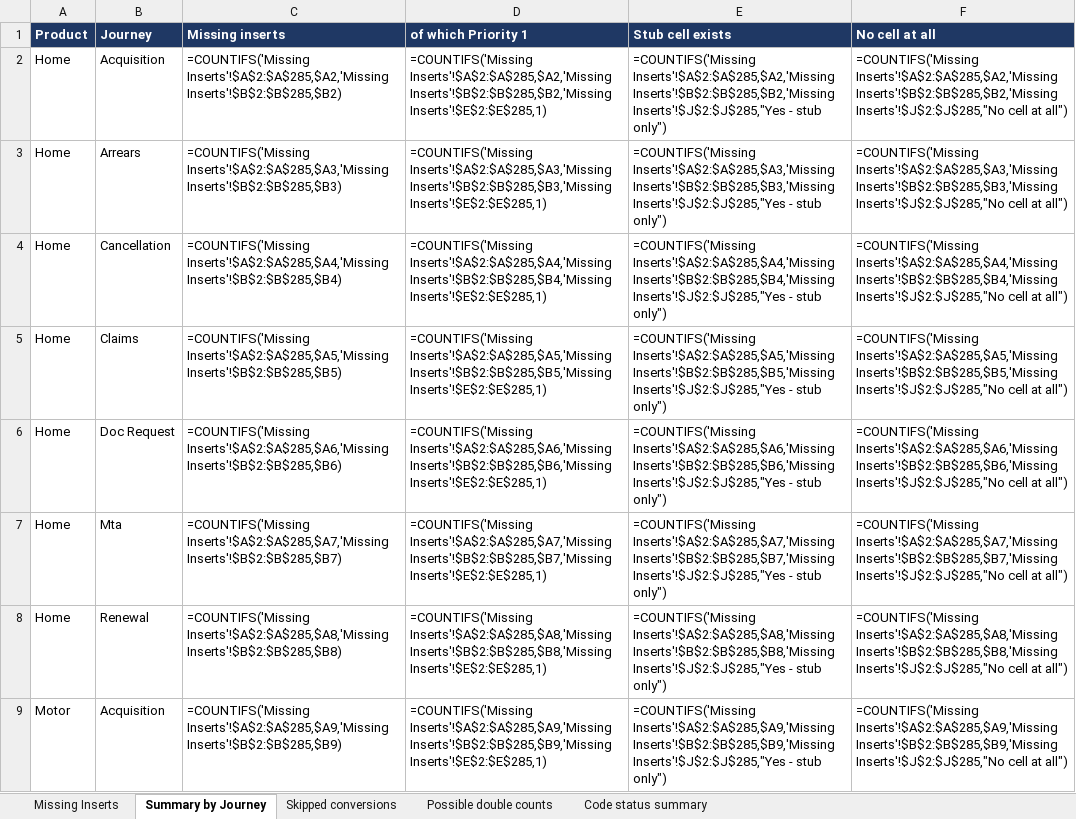
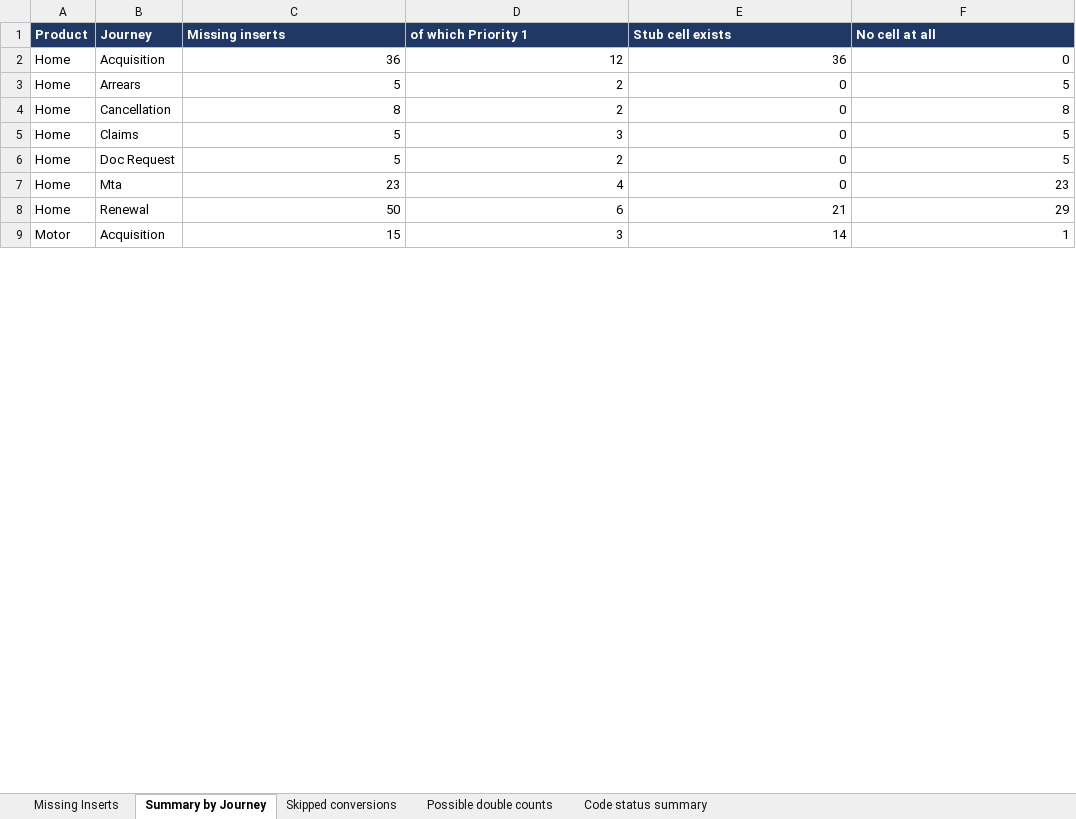
Before and after one commit to EwanHillNorrisRapier/chillEpisodes, an Excel workbook: Missing_Event_Stream_Inserts.xlsx, sheet Summary by Journey, drawn as a sheet; only a part is shown; values as stored, in another font and other column widths than the file's, no borders; formulas without a stored value are shown as written; the diff covers the shown part only; the diff names each change by its address in the sheet, - before the commit and + after, or states it on an @@ line.

```diff
--- a/Missing_Event_Stream_Inserts.xlsx (sheet Summary by Journey)
+++ b/Missing_Event_Stream_Inserts.xlsx (sheet Summary by Journey)
-C2 (Missing inserts): =COUNTIFS('Missing Inserts'!$A$2:$A$285,$A2,'Missing Inserts'!$B$2:$B$285,$B2)
+C2 (Missing inserts): 36
-D2 (of which Priority 1): =COUNTIFS('Missing Inserts'!$A$2:$A$285,$A2,'Missing Inserts'!$B$2:$B$285,$B2,'Missing Inserts'!$E$2:$E$285,1)
+D2 (of which Priority 1): 12
-E2 (Stub cell exists): =COUNTIFS('Missing Inserts'!$A$2:$A$285,$A2,'Missing Inserts'!$B$2:$B$285,$B2,'Missing Inserts'!$J$2:$J$285,"Yes - stub only")
+E2 (Stub cell exists): 36
-F2 (No cell at all): =COUNTIFS('Missing Inserts'!$A$2:$A$285,$A2,'Missing Inserts'!$B$2:$B$285,$B2,'Missing Inserts'!$J$2:$J$285,"No cell at all")
+F2 (No cell at all): 0
-C3 (Missing inserts): =COUNTIFS('Missing Inserts'!$A$2:$A$285,$A3,'Missing Inserts'!$B$2:$B$285,$B3)
+C3 (Missing inserts): 5
-D3 (of which Priority 1): =COUNTIFS('Missing Inserts'!$A$2:$A$285,$A3,'Missing Inserts'!$B$2:$B$285,$B3,'Missing Inserts'!$E$2:$E$285,1)
+D3 (of which Priority 1): 2
-E3 (Stub cell exists): =COUNTIFS('Missing Inserts'!$A$2:$A$285,$A3,'Missing Inserts'!$B$2:$B$285,$B3,'Missing Inserts'!$J$2:$J$285,"Yes - stub only")
+E3 (Stub cell exists): 0
-F3 (No cell at all): =COUNTIFS('Missing Inserts'!$A$2:$A$285,$A3,'Missing Inserts'!$B$2:$B$285,$B3,'Missing Inserts'!$J$2:$J$285,"No cell at all")
+F3 (No cell at all): 5
-C4 (Missing inserts): =COUNTIFS('Missing Inserts'!$A$2:$A$285,$A4,'Missing Inserts'!$B$2:$B$285,$B4)
+C4 (Missing inserts): 8
-D4 (of which Priority 1): =COUNTIFS('Missing Inserts'!$A$2:$A$285,$A4,'Missing Inserts'!$B$2:$B$285,$B4,'Missing Inserts'!$E$2:$E$285,1)
+D4 (of which Priority 1): 2
-E4 (Stub cell exists): =COUNTIFS('Missing Inserts'!$A$2:$A$285,$A4,'Missing Inserts'!$B$2:$B$285,$B4,'Missing Inserts'!$J$2:$J$285,"Yes - stub only")
+E4 (Stub cell exists): 0
-F4 (No cell at all): =COUNTIFS('Missing Inserts'!$A$2:$A$285,$A4,'Missing Inserts'!$B$2:$B$285,$B4,'Missing Inserts'!$J$2:$J$285,"No cell at all")
+F4 (No cell at all): 8
-C5 (Missing inserts): =COUNTIFS('Missing Inserts'!$A$2:$A$285,$A5,'Missing Inserts'!$B$2:$B$285,$B5)
+C5 (Missing inserts): 5
-D5 (of which Priority 1): =COUNTIFS('Missing Inserts'!$A$2:$A$285,$A5,'Missing Inserts'!$B$2:$B$285,$B5,'Missing Inserts'!$E$2:$E$285,1)
+D5 (of which Priority 1): 3
-E5 (Stub cell exists): =COUNTIFS('Missing Inserts'!$A$2:$A$285,$A5,'Missing Inserts'!$B$2:$B$285,$B5,'Missing Inserts'!$J$2:$J$285,"Yes - stub only")
+E5 (Stub cell exists): 0
-F5 (No cell at all): =COUNTIFS('Missing Inserts'!$A$2:$A$285,$A5,'Missing Inserts'!$B$2:$B$285,$B5,'Missing Inserts'!$J$2:$J$285,"No cell at all")
+F5 (No cell at all): 5
-C6 (Missing inserts): =COUNTIFS('Missing Inserts'!$A$2:$A$285,$A6,'Missing Inserts'!$B$2:$B$285,$B6)
+C6 (Missing inserts): 5
-D6 (of which Priority 1): =COUNTIFS('Missing Inserts'!$A$2:$A$285,$A6,'Missing Inserts'!$B$2:$B$285,$B6,'Missing Inserts'!$E$2:$E$285,1)
+D6 (of which Priority 1): 2
-E6 (Stub cell exists): =COUNTIFS('Missing Inserts'!$A$2:$A$285,$A6,'Missing Inserts'!$B$2:$B$285,$B6,'Missing Inserts'!$J$2:$J$285,"Yes - stub only")
+E6 (Stub cell exists): 0
-F6 (No cell at all): =COUNTIFS('Missing Inserts'!$A$2:$A$285,$A6,'Missing Inserts'!$B$2:$B$285,$B6,'Missing Inserts'!$J$2:$J$285,"No cell at all")
+F6 (No cell at all): 5
-C7 (Missing inserts): =COUNTIFS('Missing Inserts'!$A$2:$A$285,$A7,'Missing Inserts'!$B$2:$B$285,$B7)
+C7 (Missing inserts): 23
-D7 (of which Priority 1): =COUNTIFS('Missing Inserts'!$A$2:$A$285,$A7,'Missing Inserts'!$B$2:$B$285,$B7,'Missing Inserts'!$E$2:$E$285,1)
+D7 (of which Priority 1): 4
-E7 (Stub cell exists): =COUNTIFS('Missing Inserts'!$A$2:$A$285,$A7,'Missing Inserts'!$B$2:$B$285,$B7,'Missing Inserts'!$J$2:$J$285,"Yes - stub only")
+E7 (Stub cell exists): 0
-F7 (No cell at all): =COUNTIFS('Missing Inserts'!$A$2:$A$285,$A7,'Missing Inserts'!$B$2:$B$285,$B7,'Missing Inserts'!$J$2:$J$285,"No cell at all")
+F7 (No cell at all): 23
-C8 (Missing inserts): =COUNTIFS('Missing Inserts'!$A$2:$A$285,$A8,'Missing Inserts'!$B$2:$B$285,$B8)
+C8 (Missing inserts): 50
-D8 (of which Priority 1): =COUNTIFS('Missing Inserts'!$A$2:$A$285,$A8,'Missing Inserts'!$B$2:$B$285,$B8,'Missing Inserts'!$E$2:$E$285,1)
+D8 (of which Priority 1): 6
-E8 (Stub cell exists): =COUNTIFS('Missing Inserts'!$A$2:$A$285,$A8,'Missing Inserts'!$B$2:$B$285,$B8,'Missing Inserts'!$J$2:$J$285,"Yes - stub only")
+E8 (Stub cell exists): 21
-F8 (No cell at all): =COUNTIFS('Missing Inserts'!$A$2:$A$285,$A8,'Missing Inserts'!$B$2:$B$285,$B8,'Missing Inserts'!$J$2:$J$285,"No cell at all")
+F8 (No cell at all): 29
-C9 (Missing inserts): =COUNTIFS('Missing Inserts'!$A$2:$A$285,$A9,'Missing Inserts'!$B$2:$B$285,$B9)
+C9 (Missing inserts): 15
-D9 (of which Priority 1): =COUNTIFS('Missing Inserts'!$A$2:$A$285,$A9,'Missing Inserts'!$B$2:$B$285,$B9,'Missing Inserts'!$E$2:$E$285,1)
+D9 (of which Priority 1): 3
-E9 (Stub cell exists): =COUNTIFS('Missing Inserts'!$A$2:$A$285,$A9,'Missing Inserts'!$B$2:$B$285,$B9,'Missing Inserts'!$J$2:$J$285,"Yes - stub only")
+E9 (Stub cell exists): 14
-F9 (No cell at all): =COUNTIFS('Missing Inserts'!$A$2:$A$285,$A9,'Missing Inserts'!$B$2:$B$285,$B9,'Missing Inserts'!$J$2:$J$285,"No cell at all")
+F9 (No cell at all): 1
```
Also changed, not shown: 1 added row, 1 removed row and 60 edited cells elsewhere in this sheet, sheet Missing Inserts, 1 other file.
